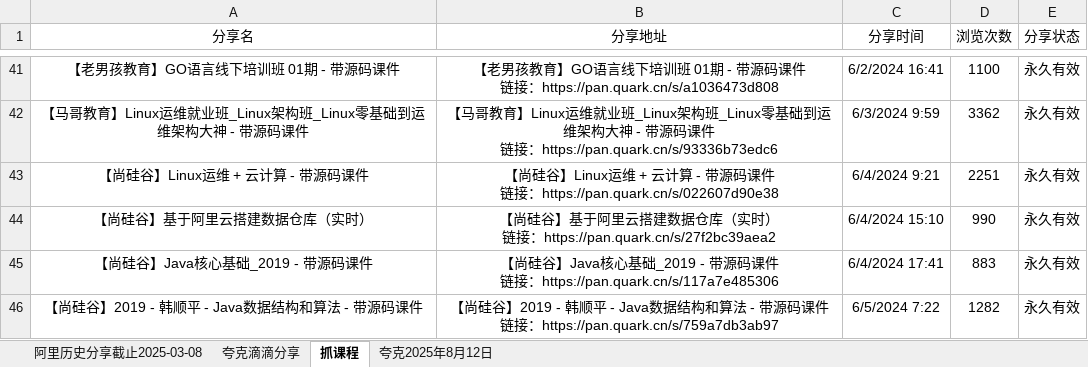
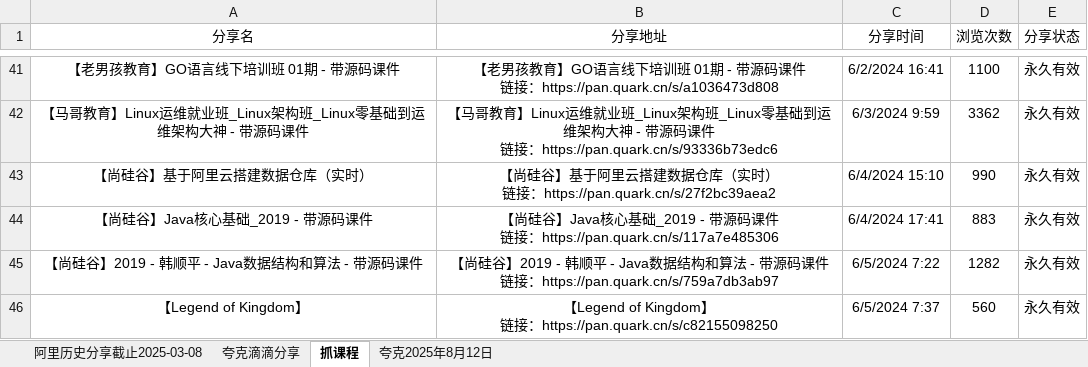
Before and after one commit to mitjavaz/memo, an Excel workbook: .ready/夸克滴滴分享.xlsx, sheet 抓课程, drawn as a sheet; only a part is shown, gaps mark what is left out; the shorter side is filled out with more unchanged rows; values as stored, in another font and other column widths than the file's, no borders; ↵ is a line break in a cell; the diff names each change by its address in the sheet, - before the commit and + after, or states it on an @@ line.

```diff
--- a/.ready/夸克滴滴分享.xlsx (sheet 抓课程)
+++ b/.ready/夸克滴滴分享.xlsx (sheet 抓课程)
-row 43: 【尚硅谷】Linux运维 + 云计算 - 带源码课件 | 【尚硅谷】Linux运维 + 云计算 - 带源码课件 ↵ 链接：https://pan.quark.cn/s/022607d90e38 | 6/4/2024 9:21 | 2251 | 永久有效
```
Also changed, not shown: sheet 夸克滴滴分享, sheet 阿里历史分享截止2025-03-08.
